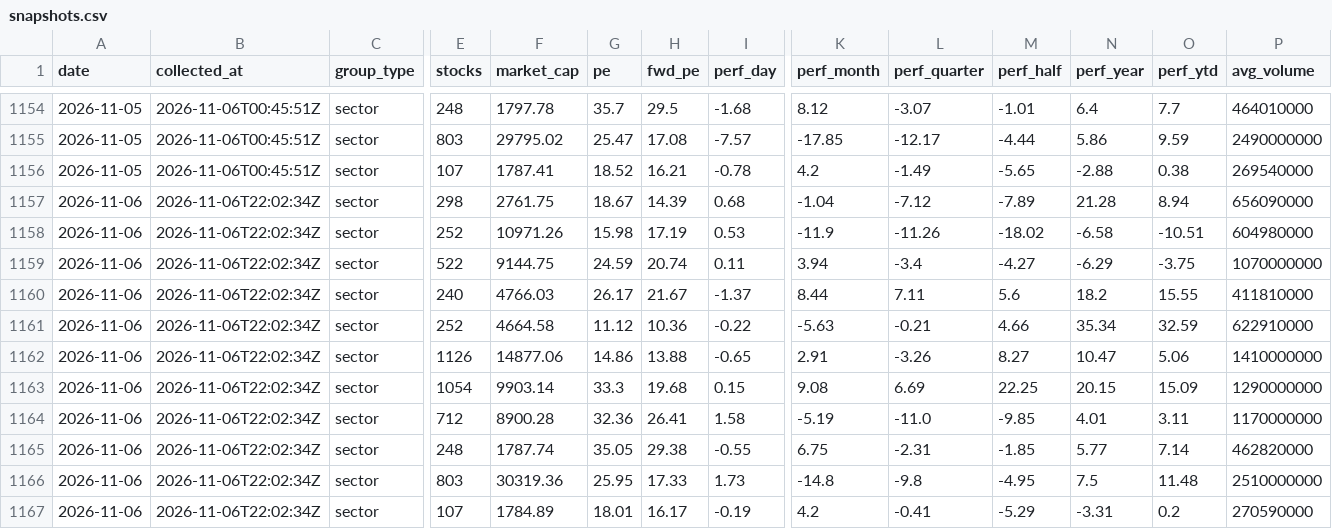
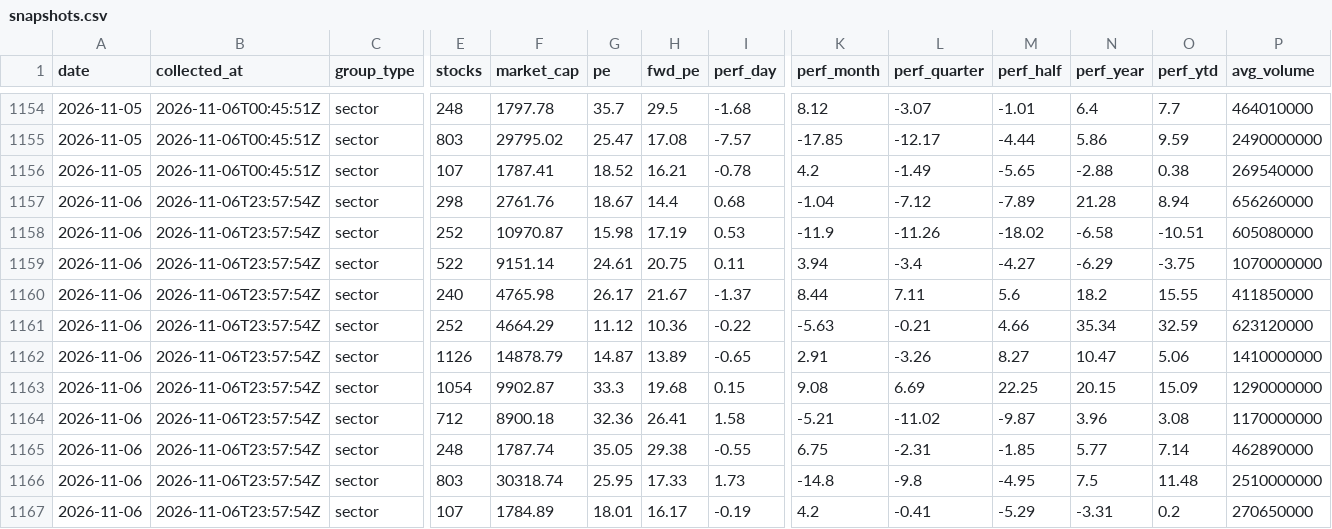
Before and after one commit to clarencelam2000/finviz-groups-tracker, a CSV file: data/sectors/snapshots.csv, drawn as a sheet; only a part is shown, gaps mark what is left out; the diff names each change by its address in the sheet, - before the commit and + after, or states it on an @@ line.

```diff
--- a/data/sectors/snapshots.csv
+++ b/data/sectors/snapshots.csv
-B1157:B1167 (collected_at): 2026-11-06T22:02:34Z
+B1157:B1167 (collected_at): 2026-11-06T23:57:54Z
-F1157 (market_cap): 2761.75
+F1157 (market_cap): 2761.76
-H1157 (fwd_pe): 14.39
+H1157 (fwd_pe): 14.4
-P1157 (avg_volume): 656090000
+P1157 (avg_volume): 656260000
-F1158 (market_cap): 10971.26
+F1158 (market_cap): 10970.87
-P1158 (avg_volume): 604980000
+P1158 (avg_volume): 605080000
-F1159 (market_cap): 9144.75
+F1159 (market_cap): 9151.14
-G1159 (pe): 24.59
+G1159 (pe): 24.61
-H1159 (fwd_pe): 20.74
+H1159 (fwd_pe): 20.75
-F1160 (market_cap): 4766.03
+F1160 (market_cap): 4765.98
-P1160 (avg_volume): 411810000
+P1160 (avg_volume): 411850000
-F1161 (market_cap): 4664.58
+F1161 (market_cap): 4664.29
-P1161 (avg_volume): 622910000
+P1161 (avg_volume): 623120000
-F1162 (market_cap): 14877.06
+F1162 (market_cap): 14878.79
-G1162 (pe): 14.86
+G1162 (pe): 14.87
-H1162 (fwd_pe): 13.88
+H1162 (fwd_pe): 13.89
-F1163 (market_cap): 9903.14
+F1163 (market_cap): 9902.87
-F1164 (market_cap): 8900.28
+F1164 (market_cap): 8900.18
-K1164 (perf_month): -5.19
+K1164 (perf_month): -5.21
-L1164 (perf_quarter): -11.0
+L1164 (perf_quarter): -11.02
-M1164 (perf_half): -9.85
+M1164 (perf_half): -9.87
-N1164 (perf_year): 4.01
+N1164 (perf_year): 3.96
-O1164 (perf_ytd): 3.11
+O1164 (perf_ytd): 3.08
-P1165 (avg_volume): 462820000
+P1165 (avg_volume): 462890000
-F1166 (market_cap): 30319.36
+F1166 (market_cap): 30318.74
-P1167 (avg_volume): 270590000
+P1167 (avg_volume): 270650000
```
Also changed, not shown: data/fetch_log.csv, 1 other file.
